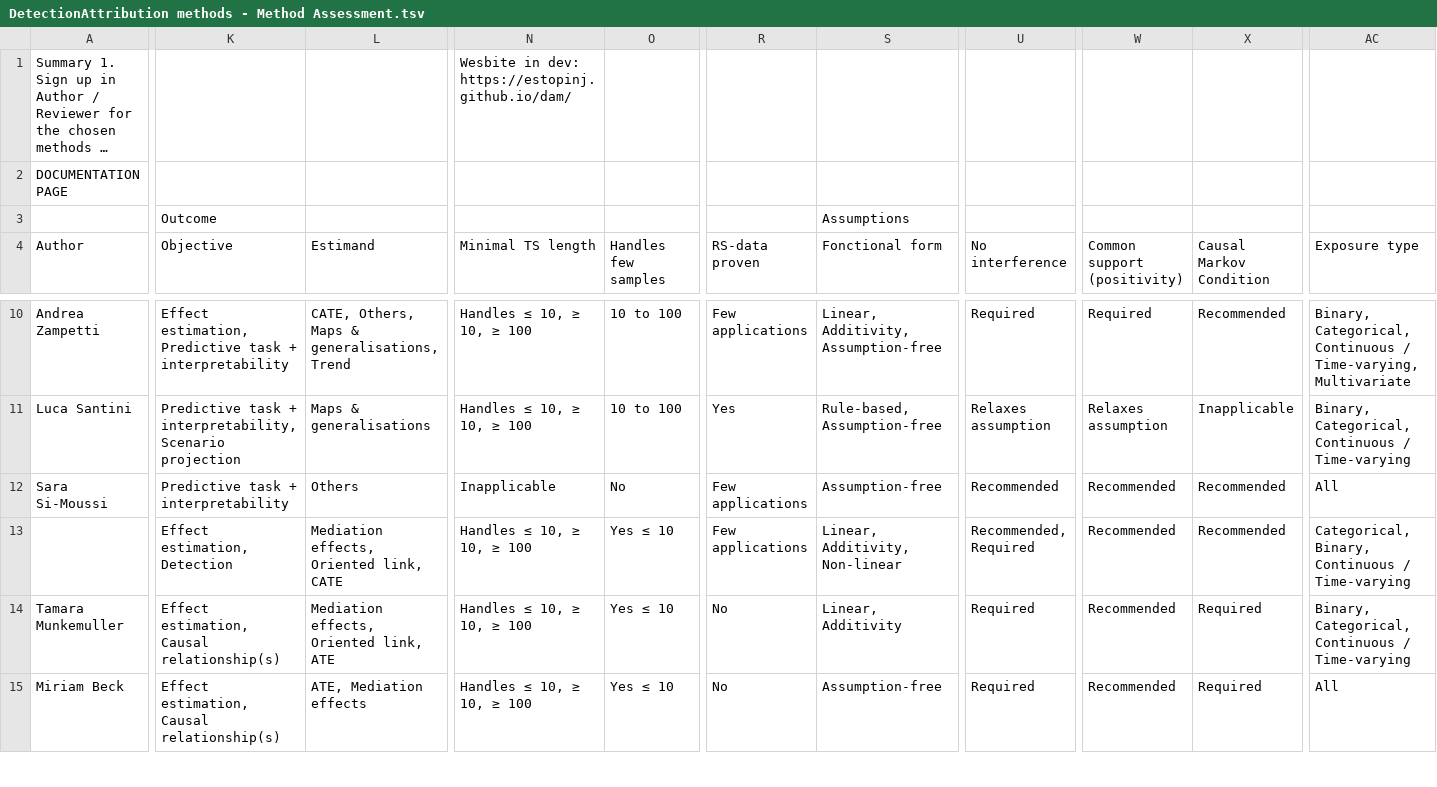
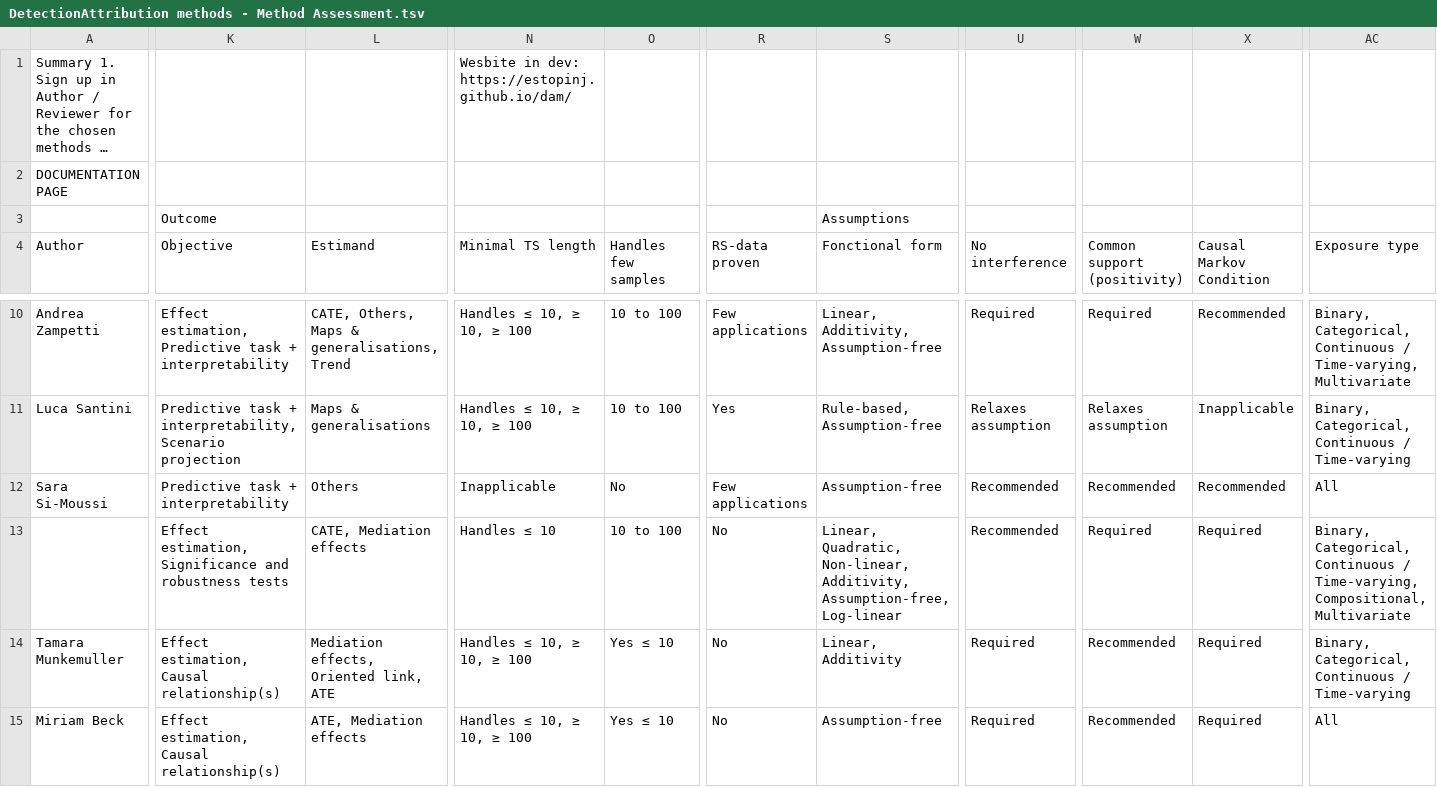
Before and after one commit to estopinj/dam, a TSV file: _data/DetectionAttribution methods - Method Assessment.tsv, drawn as a sheet; only a part is shown, gaps mark what is left out; long unchanged cells end in …; the diff covers the shown part only; the diff names each change by its address in the sheet, - before the commit and + after, or states it on an @@ line.

```diff
--- a/_data/DetectionAttribution methods - Method Assessment.tsv
+++ b/_data/DetectionAttribution methods - Method Assessment.tsv
-K13 (Objective): Effect estimation, Detection
+K13 (Objective): Effect estimation, Significance and robustness tests
-L13 (Estimand): Mediation effects, Oriented link, CATE
+L13 (Estimand): CATE, Mediation effects
-N13 (Minimal TS length): Handles ≤ 10, ≥ 10, ≥ 100
+N13 (Minimal TS length): Handles ≤ 10
-O13 (Handles few samples): Yes ≤ 10
+O13 (Handles few samples): 10 to 100
-R13 (RS-data proven): Few applications
+R13 (RS-data proven): No
-S13 (Fonctional form): Linear, Additivity, Non-linear
+S13 (Fonctional form): Linear, Quadratic, Non-linear, Additivity, Assumption-free, Log-linear
-U13 (No interference): Recommended, Required
+U13 (No interference): Recommended
-W13 (Common support (positivity)): Recommended
+W13 (Common support (positivity)): Required
-X13 (Causal Markov Condition): Recommended
+X13 (Causal Markov Condition): Required
-AC13 (Exposure type): Categorical, Binary, Continuous / Time-varying
+AC13 (Exposure type): Binary, Categorical, Continuous / Time-varying, Compositional, Multivariate
```
Also changed, not shown: 4 edited cells elsewhere in this file, 1 other file.
